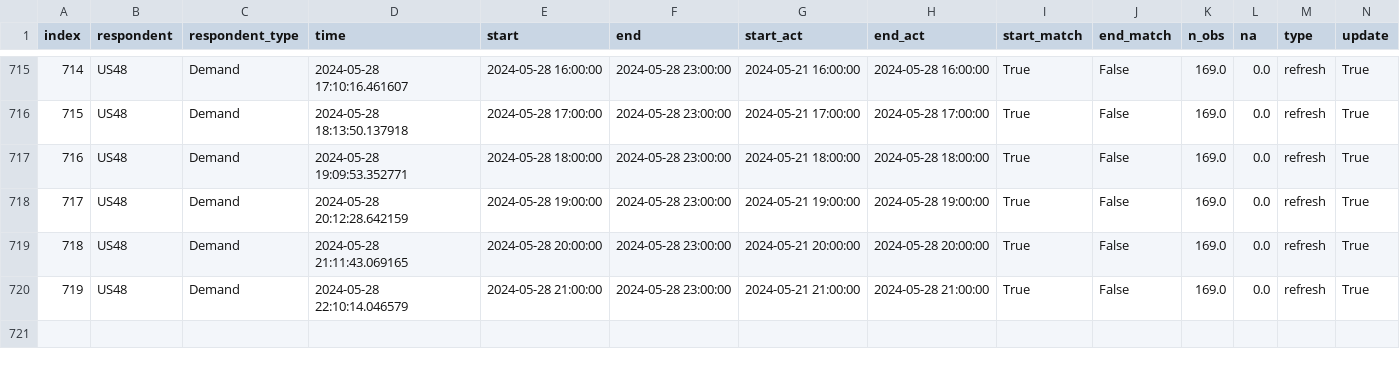
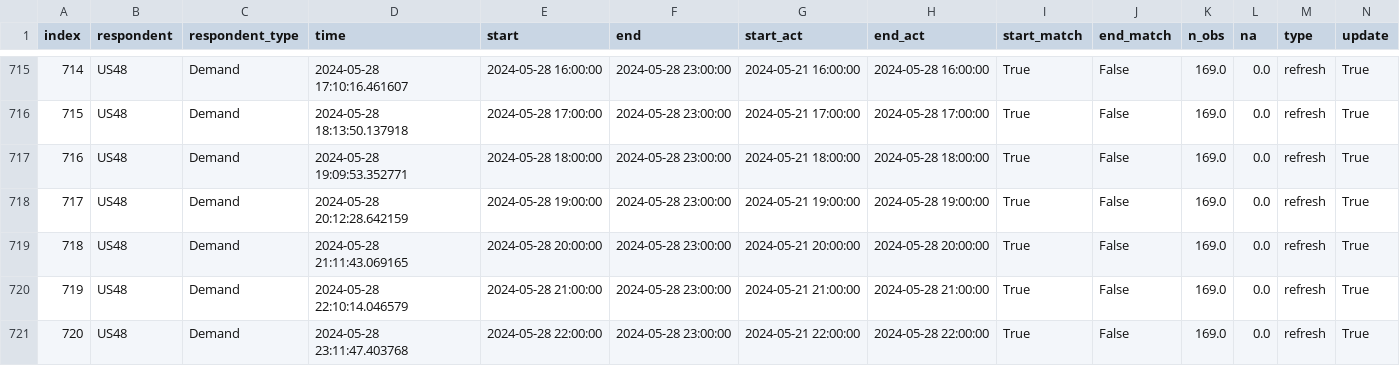
Before and after one commit to RamiKrispin/eia-poc, a CSV file: data/us48_metadata.csv, drawn as a sheet; only a part is shown, gaps mark what is left out; rows hold the shown columns only; the diff names each change by its address in the sheet, - before the commit and + after, or states it on an @@ line.

Commit message:
Auto update of the data

```diff
--- a/data/us48_metadata.csv
+++ b/data/us48_metadata.csv
+row 721: 720 | US48 | Demand | 2024-05-28 23:11:47.403768 | 2024-05-28 22:00:00 | 2024-05-28 23:00:00 | 2024-05-21 22:00:00 | 2024-05-28 22:00:00 | True | False | 169.0 | 0.0 | refresh | True
```
Also changed, not shown: data/fc48_metadata.csv, 2 other files.
